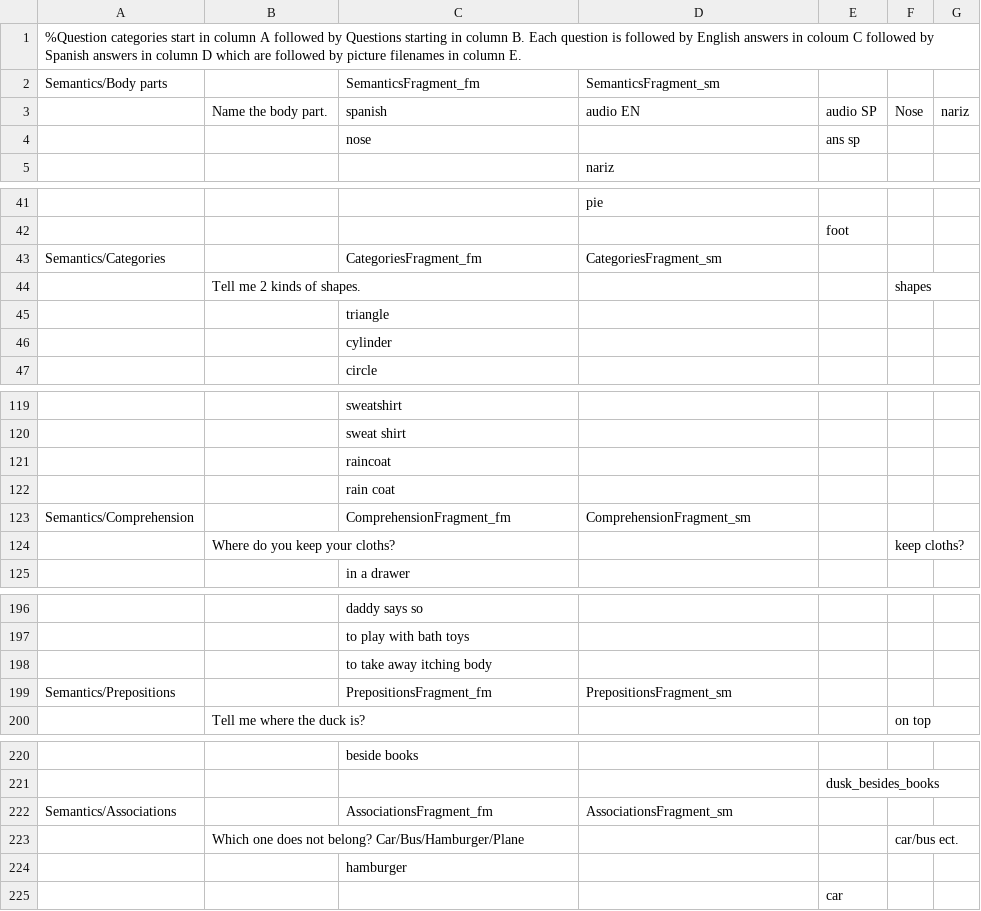
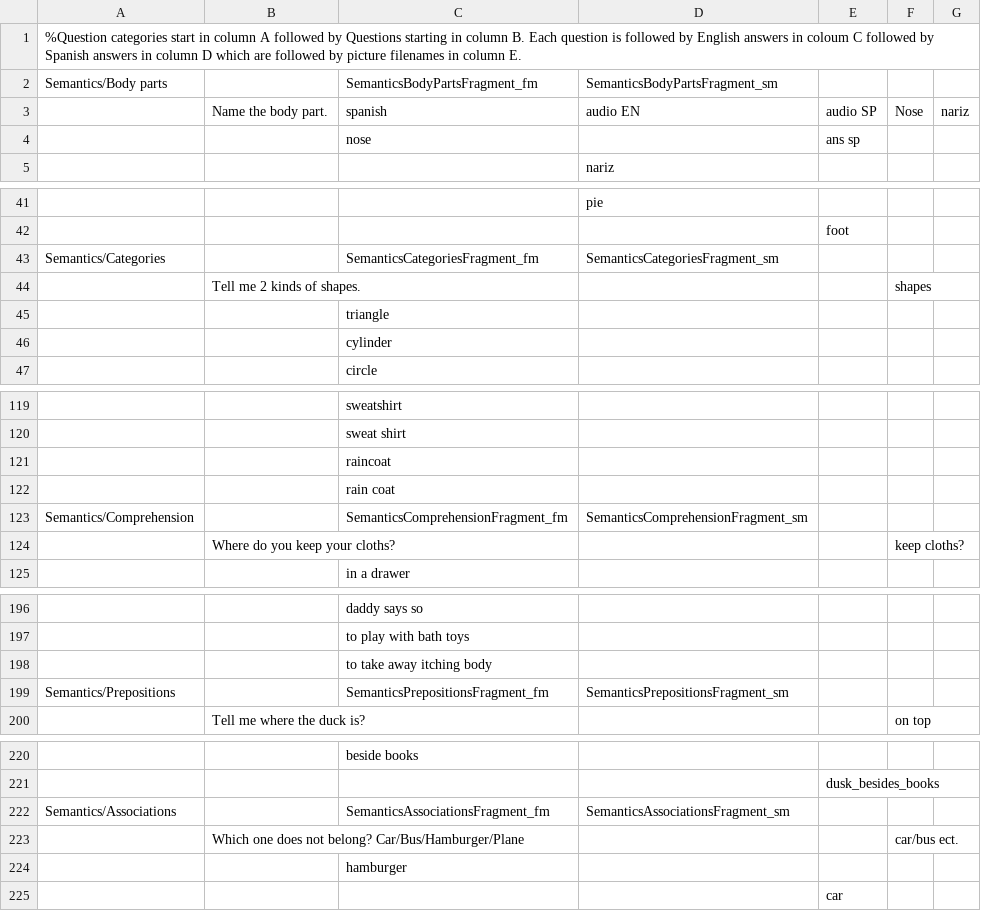
Before and after one commit to KarlClark/SpeechAndLanguageRepo, a CSV file: app/src/main/res/raw/questions.csv, drawn as a sheet; only a part is shown, gaps mark what is left out; the diff covers the shown part only.

Commit message:
Add stub for each facilitator mode fragment. Add view pager.

```diff
--- a/app/src/main/res/raw/questions.csv
+++ b/app/src/main/res/raw/questions.csv
@@ -1,3 +1,3 @@
 %Question categories start in column A followed by Questions starting in column B.  Each question is followed by English answers in coloum C  followed by Spanish answers in column D which are followed by picture filenames in column  E.,,,,,,
-Semantics/Body parts,,SemanticsFragment_fm,SemanticsFragment_sm,,,
+Semantics/Body parts,,SemanticsBodyPartsFragment_fm,SemanticsBodyPartsFragment_sm,,,
 ,Name the body part.,spanish,audio EN,audio SP,Nose,nariz
@@ -42,3 +42,3 @@ Semantics/Body parts,,SemanticsFragment_fm,SemanticsFragment_sm,,,
 ,,,,foot,,
-Semantics/Categories,,CategoriesFragment_fm,CategoriesFragment_sm,,,
+Semantics/Categories,,SemanticsCategoriesFragment_fm,SemanticsCategoriesFragment_sm,,,
 ,Tell me 2 kinds of shapes.,,,,shapes,
@@ -122,3 +122,3 @@ Semantics/Categories,,CategoriesFragment_fm,CategoriesFragment_sm,,,
 ,,rain coat,,,,
-Semantics/Comprehension,,ComprehensionFragment_fm,ComprehensionFragment_sm,,,
+Semantics/Comprehension,,SemanticsComprehensionFragment_fm,SemanticsComprehensionFragment_sm,,,
 ,Where do you keep your cloths?,,,,keep cloths?,
@@ -198,3 +198,3 @@ Semantics/Comprehension,,ComprehensionFragment_fm,ComprehensionFragment_sm,,,
 ,,to take away itching body,,,,
-Semantics/Prepositions,,PrepositionsFragment_fm,PrepositionsFragment_sm,,,
+Semantics/Prepositions,,SemanticsPrepositionsFragment_fm,SemanticsPrepositionsFragment_sm,,,
 ,Tell me where the duck is?,,,,on top,
@@ -221,3 +221,3 @@ Semantics/Prepositions,,PrepositionsFragment_fm,PrepositionsFragment_sm,,,
 ,,,,dusk_besides_books,,
-Semantics/Associations,,AssociationsFragment_fm,AssociationsFragment_sm,,,
+Semantics/Associations,,SemanticsAssociationsFragment_fm,SemanticsAssociationsFragment_sm,,,
 ,Which one does not belong? Car/Bus/Hamburger/Plane,,,,car/bus ect.,
```
Also changed, not shown: 10 edited cells elsewhere in this file, 22 other files.
